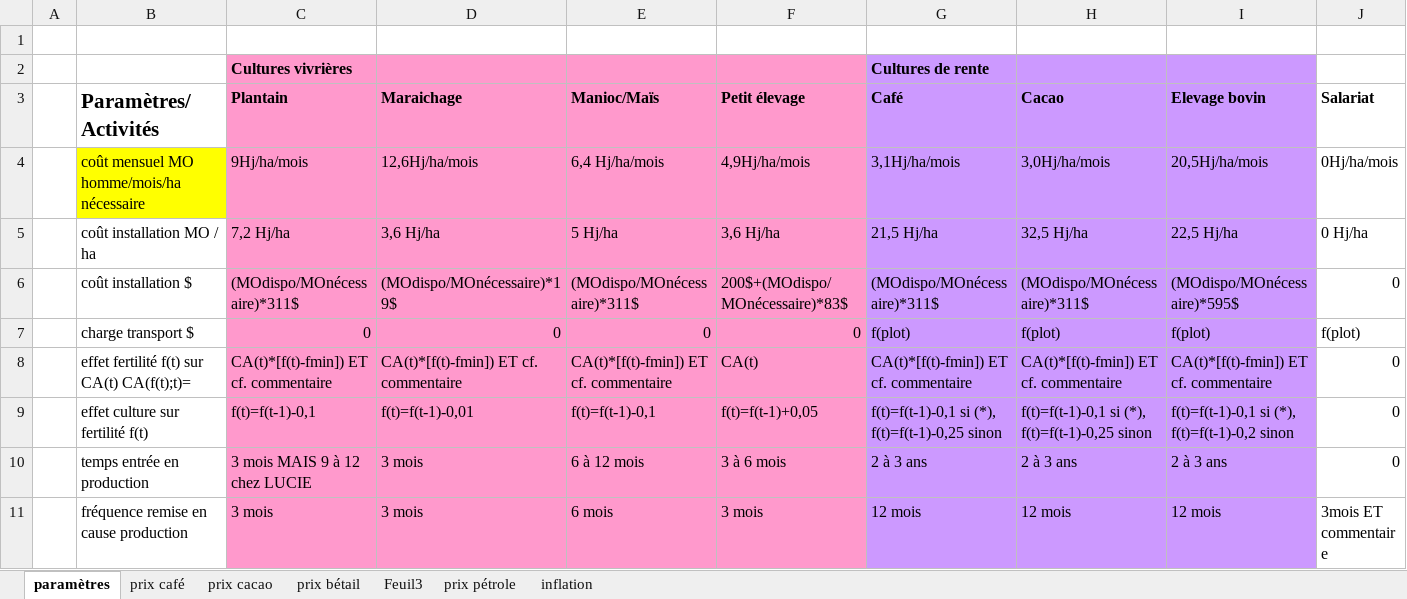
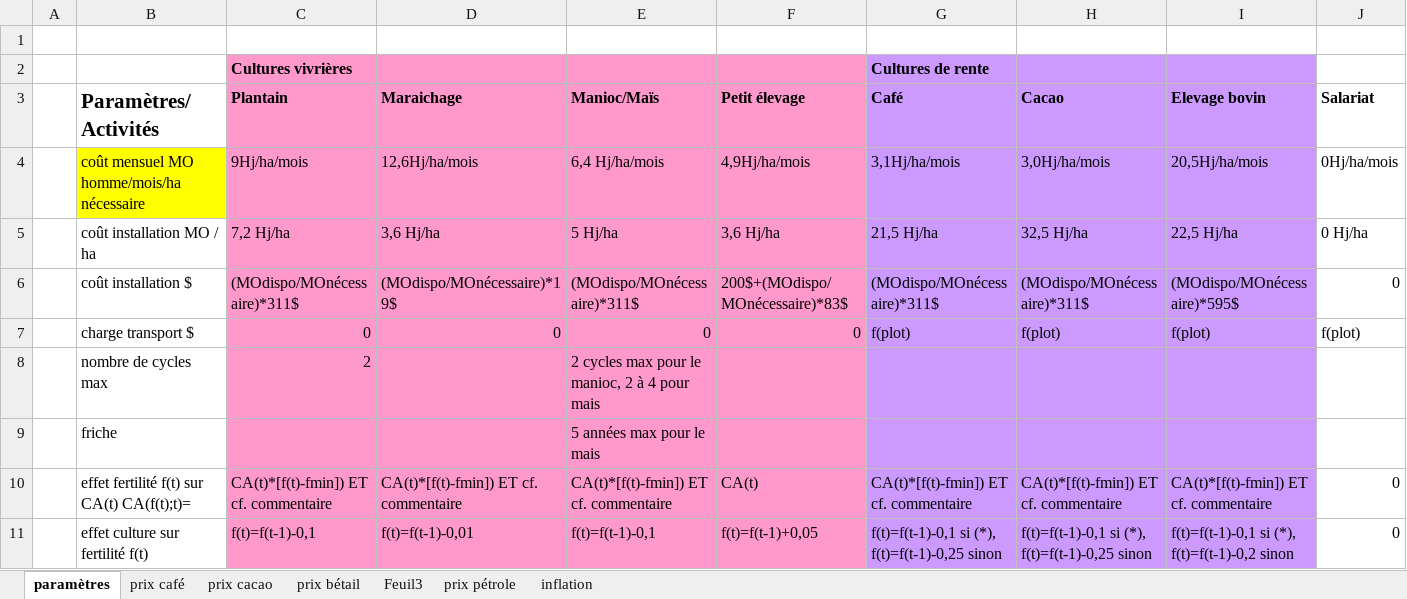
Before and after one commit to rmejean/nea-lucc-abm, an Excel workbook: includes/pour_calculs/calculs_MS.xlsx, sheet paramètres, drawn as a sheet; only a part is shown; the shorter side is filled out with more unchanged rows; values as stored, in another font and other column widths than the file's, no borders; charts and pictures not drawn; the diff names each change by its address in the sheet, - before the commit and + after, or states it on an @@ line.

Commit message:
update drivers values

```diff
--- a/includes/pour_calculs/calculs_MS.xlsx (sheet paramètres)
+++ b/includes/pour_calculs/calculs_MS.xlsx (sheet paramètres)
+row 8:  | nombre de cycles max | 2 |  | 2 cycles max pour le manioc, 2 à 4 pour mais
+row 9:  | friche |  |  | 5 années max pour le mais
```
Also changed, not shown: charts or pictures.
